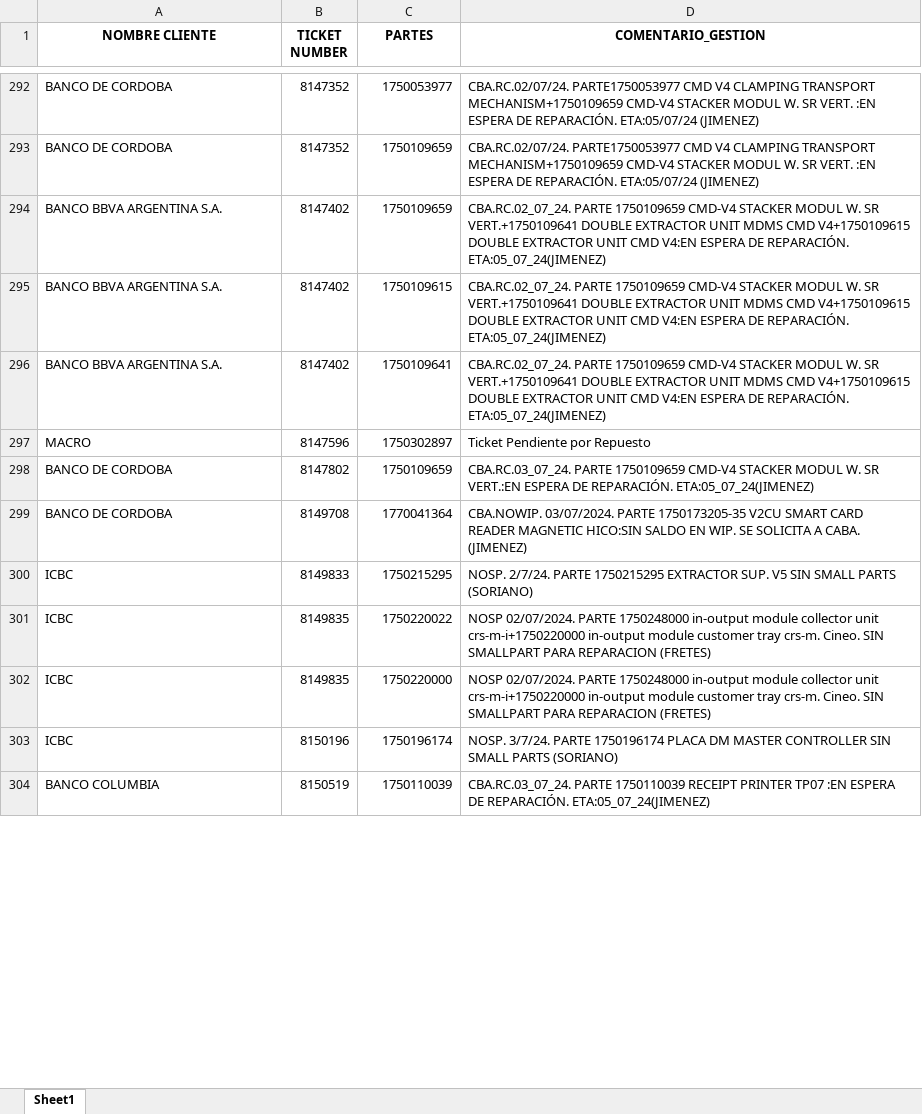
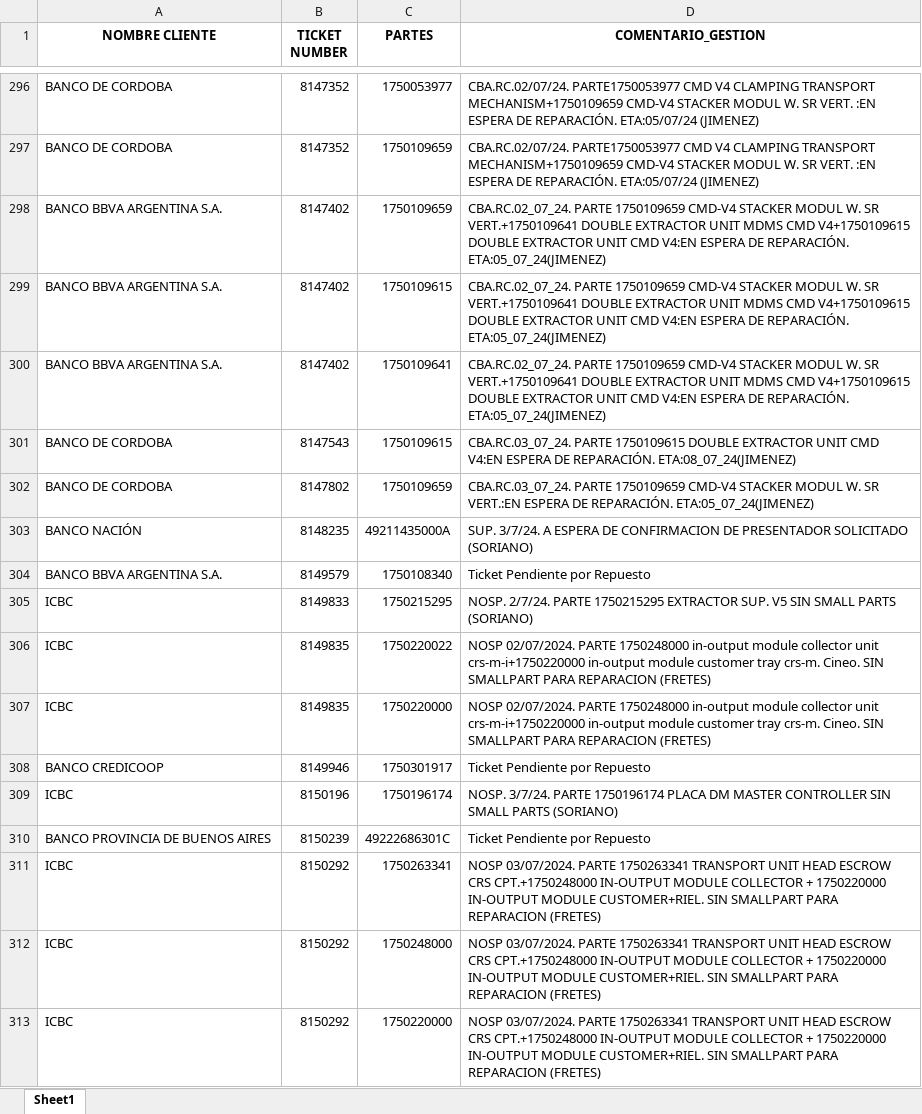
Before and after one commit to lucasrdrz/testdn, an Excel workbook: intento70-30.xlsx, sheet Sheet1, drawn as a sheet; only a part is shown, gaps mark what is left out; the shorter side is filled out with more unchanged rows; values as stored, in another font and other column widths than the file's, no borders; removed rows and columns are numbered as before the commit, all else as after; the diff covers the shown part only; the diff names each change by its address in the sheet, - before the commit and + after, or states it on an @@ line.

```diff
--- a/intento70-30.xlsx (sheet Sheet1)
+++ b/intento70-30.xlsx (sheet Sheet1)
-row 297: MACRO | 8147596 | 1750302897 | Ticket Pendiente por Repuesto
+row 301: BANCO DE CORDOBA | 8147543 | 1750109615 | CBA.RC.03_07_24. PARTE 1750109615 DOUBLE EXTRACTOR UNIT CMD V4:EN ESPERA DE REPARACIÓN. ETA:08_07_24(JIMENEZ)
-row 299: BANCO DE CORDOBA | 8149708 | 1770041364 | CBA.NOWIP. 03/07/2024. PARTE 1750173205-35 V2CU SMART CARD READER MAGNETIC HICO:SIN SALDO EN WIP. SE SOLICITA A CABA. (JIMENEZ)
+row 303: BANCO NACIÓN | 8148235 | 49211435000A | SUP. 3/7/24. A ESPERA DE CONFIRMACION DE PRESENTADOR SOLICITADO (SORIANO)
+row 304: BANCO BBVA ARGENTINA S.A. | 8149579 | 1750108340 | Ticket Pendiente por Repuesto
+row 308: BANCO CREDICOOP | 8149946 | 1750301917 | Ticket Pendiente por Repuesto
+row 310: BANCO PROVINCIA DE BUENOS AIRES | 8150239 | 49222686301C | Ticket Pendiente por Repuesto
+row 311: ICBC | 8150292 | 1750263341 | NOSP 03/07/2024. PARTE 1750263341 TRANSPORT UNIT HEAD ESCROW CRS CPT.+1750248000 IN-OUTPUT MODULE COLLECTOR + 1750220000 IN-OUTPUT MODULE CUSTOMER+RIEL. SIN SMALLPART PARA REPARACION (FRETES)
+row 312: ICBC | 8150292 | 1750248000 | NOSP 03/07/2024. PARTE 1750263341 TRANSPORT UNIT HEAD ESCROW CRS CPT.+1750248000 IN-OUTPUT MODULE COLLECTOR + 1750220000 IN-OUTPUT MODULE CUSTOMER+RIEL. SIN SMALLPART PARA REPARACION (FRETES)
+row 313: ICBC | 8150292 | 1750220000 | NOSP 03/07/2024. PARTE 1750263341 TRANSPORT UNIT HEAD ESCROW CRS CPT.+1750248000 IN-OUTPUT MODULE COLLECTOR + 1750220000 IN-OUTPUT MODULE CUSTOMER+RIEL. SIN SMALLPART PARA REPARACION (FRETES)
```
Also changed, not shown: 31 added rows, 7 removed rows and 4 edited cells elsewhere in this sheet, TicktesPendientes.xlsx, 1 other file.
